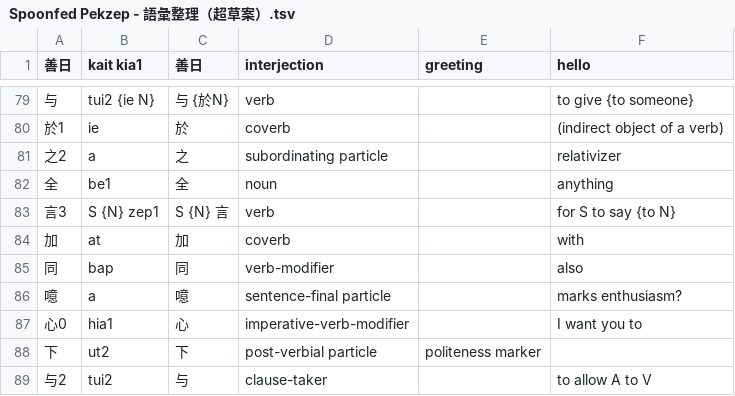
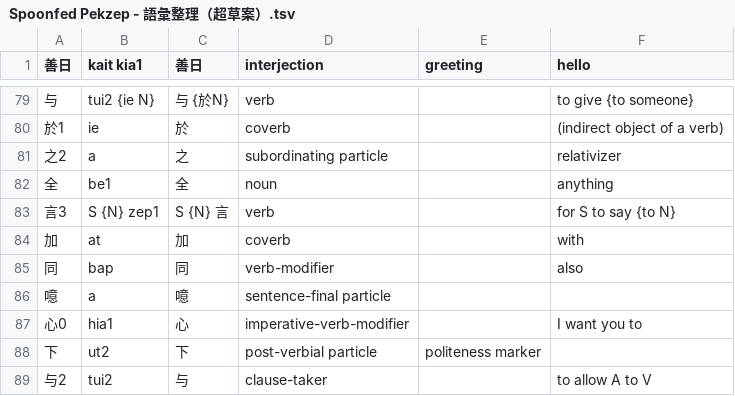
Before and after one commit to jurliyuuri/spoonfed_pekzep, a TSV file: raw/Spoonfed Pekzep - 語彙整理（超草案）.tsv, drawn as a sheet; only a part is shown, gaps mark what is left out.

```diff
--- a/raw/Spoonfed Pekzep - 語彙整理（超草案）.tsv
+++ b/raw/Spoonfed Pekzep - 語彙整理（超草案）.tsv
@@ -85,3 +85,3 @@
 同	bap	同	verb-modifier		also
-噫	a	噫	sentence-final particle		marks enthusiasm?
+噫	a	噫	sentence-final particle		
 心0	hia1	心	imperative-verb-modifier		I want you to
```
Also changed, not shown: 9 other files.
